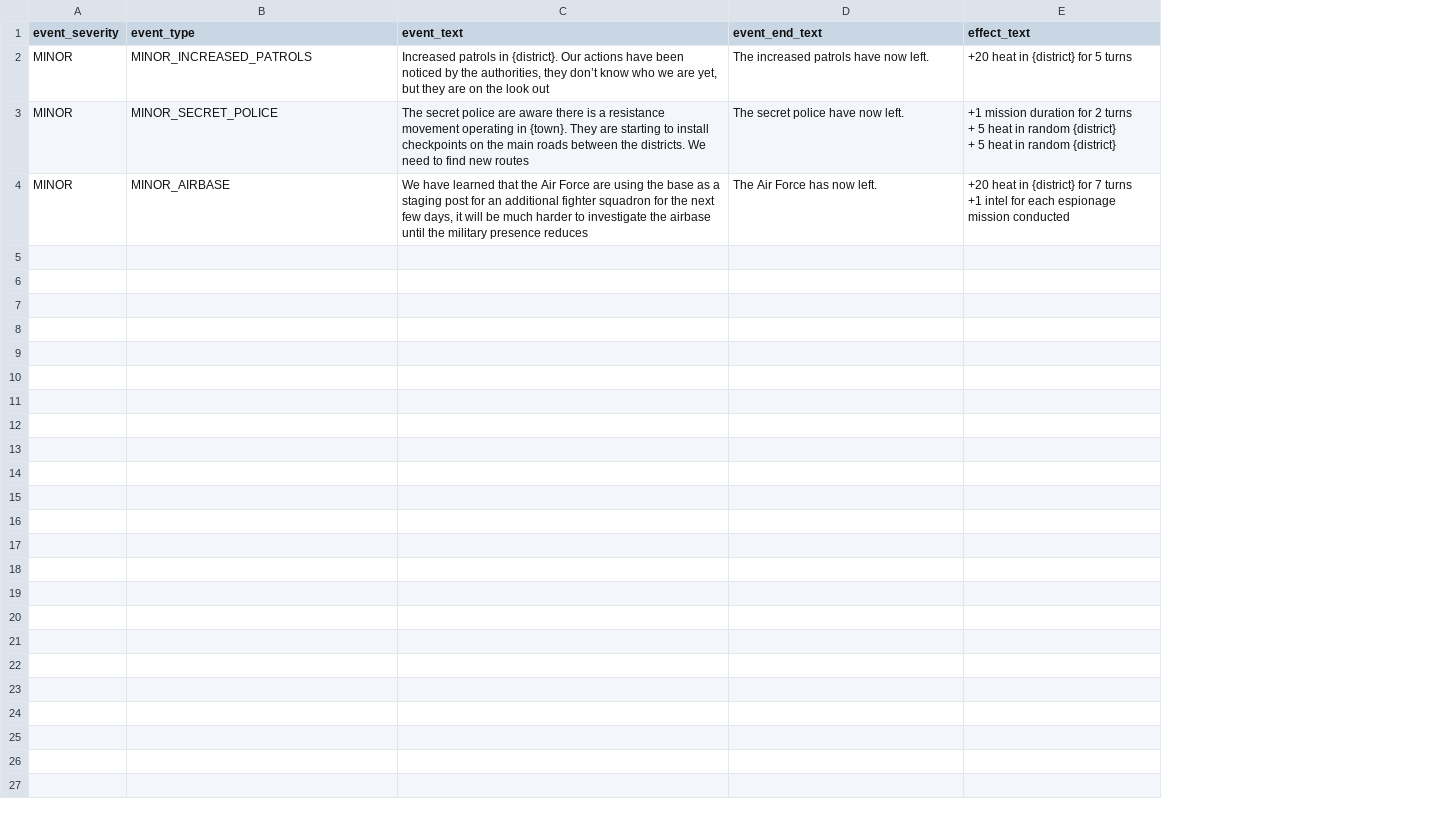
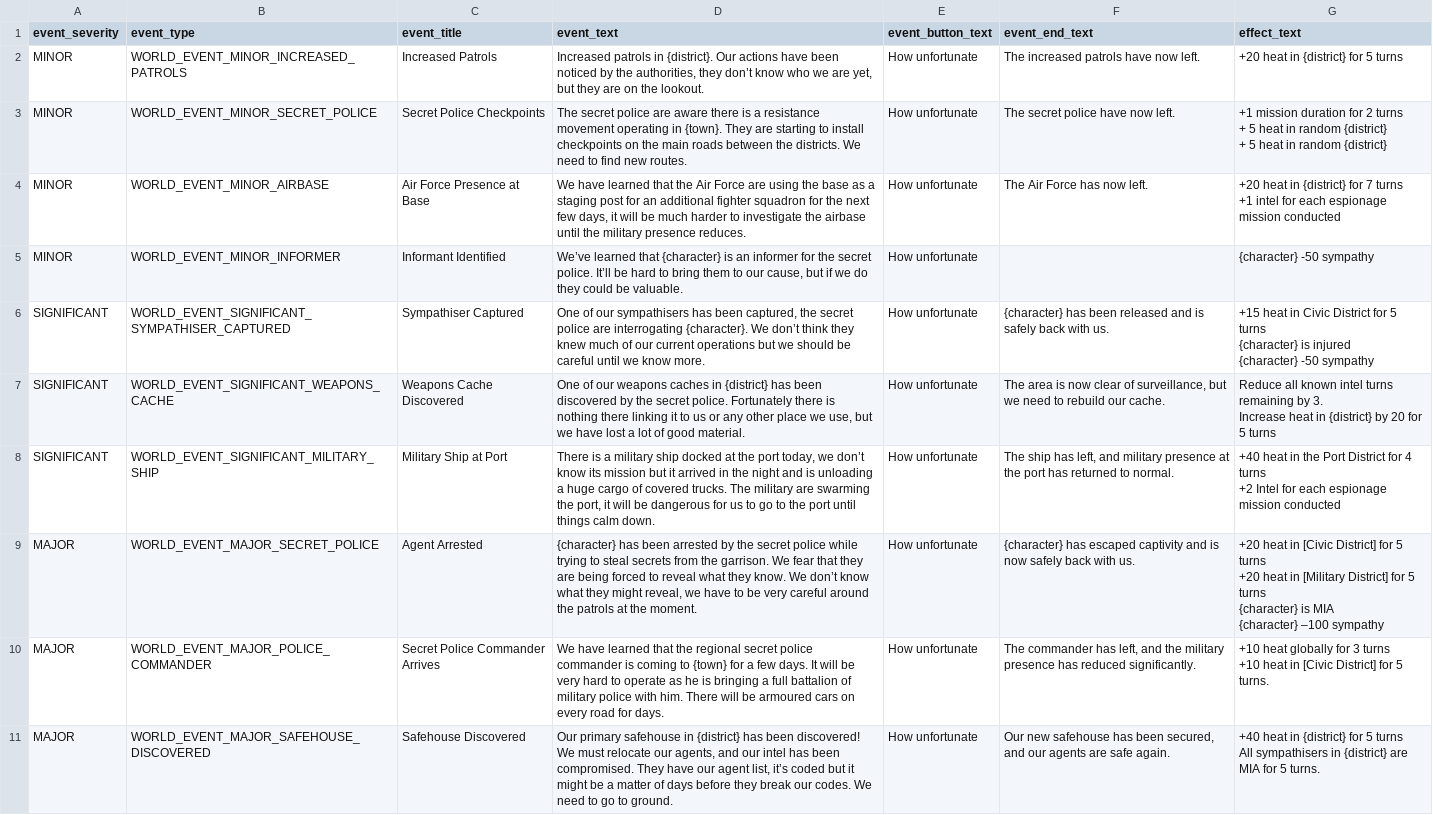
Before and after one commit to Stormwind-Gaming/stw-gogj-24, a CSV file: data/world_event_text.csv, drawn as a sheet; addresses are those after the commit; ↵ is a line break in a cell; the diff names each change by its address in the sheet, - before the commit and + after, or states it on an @@ line.

Commit message:
feat: world events now trigger event panels

```diff
--- a/data/world_event_text.csv
+++ b/data/world_event_text.csv
+column C (event_title), rows 2-4: Increased Patrols | Secret Police Checkpoints | Air Force Presence at Base
+column E (event_button_text), rows 2-4: all How unfortunate
-B2 (event_type): MINOR_INCREASED_PATROLS
+B2 (event_type): WORLD_EVENT_MINOR_INCREASED_PATROLS
-D2 (event_text): …on the look out
+D2 (event_text): …on the lookout.
-B3 (event_type): MINOR_SECRET_POLICE
+B3 (event_type): WORLD_EVENT_MINOR_SECRET_POLICE
-D3 (event_text): …find new routes
+D3 (event_text): …find new routes.
-B4 (event_type): MINOR_AIRBASE
+B4 (event_type): WORLD_EVENT_MINOR_AIRBASE
-D4 (event_text): …military presence reduces
+D4 (event_text): …military presence reduces.
+row 5: MINOR | WORLD_EVENT_MINOR_INFORMER | Informant Identified | We’ve learned that {character} is an informer for the secret police. It’ll be hard to bring them to our cause, but if we do they could be valuable. | How unfortunate |  | {character} -50 sympathy
+row 6: SIGNIFICANT | WORLD_EVENT_SIGNIFICANT_SYMPATHISER_CAPTURED | Sympathiser Captured | One of our sympathisers has been captured, the secret police are interrogating {character}. We don’t think they knew much of our current operations but we should be careful until we know more. | How unfortunate | {character} has been released and is safely back with us. | +15 heat in Civic District for 5 turns ↵ {character} is injured ↵ {character} -50 sympathy
+row 7: SIGNIFICANT | WORLD_EVENT_SIGNIFICANT_WEAPONS_CACHE | Weapons Cache Discovered | One of our weapons caches in {district} has been discovered by the secret police. Fortunately there is nothing there linking it to us or any other place we use, but we have lost a lot of good material. | How unfortunate | The area is now clear of surveillance, but we need to rebuild our cache. | Reduce all known intel turns remaining by 3. ↵ Increase heat in {district} by 20 for 5 turns
+row 8: SIGNIFICANT | WORLD_EVENT_SIGNIFICANT_MILITARY_SHIP | Military Ship at Port | There is a military ship docked at the port today, we don’t know its mission but it arrived in the night and is unloading a huge cargo of covered trucks. The military are swarming the port, it will be dangerous for us to go to the port until things calm down. | How unfortunate | The ship has left, and military presence at the port has returned to normal. | +40 heat in the Port District for 4 turns ↵ +2 Intel for each espionage mission conducted
+row 9: MAJOR | WORLD_EVENT_MAJOR_SECRET_POLICE | Agent Arrested | {character} has been arrested by the secret police while trying to steal secrets from the garrison. We fear that they are being forced to reveal what they know. We don’t know what they might reveal, we have to be very careful around the patrols at the moment. | How unfortunate | {character} has escaped captivity and is now safely back with us. | +20 heat in [Civic District] for 5 turns ↵ +20 heat in [Military District] for 5 turns ↵ {character} is MIA ↵ {character} –100 sympathy
+row 10: MAJOR | WORLD_EVENT_MAJOR_POLICE_COMMANDER | Secret Police Commander Arrives | We have learned that the regional secret police commander is coming to {town} for a few days. It will be very hard to operate as he is bringing a full battalion of military police with him. There will be armoured cars on every road for days. | How unfortunate | The commander has left, and the military presence has reduced significantly. | +10 heat globally for 3 turns ↵ +10 heat in [Civic District] for 5 turns.
+row 11: MAJOR | WORLD_EVENT_MAJOR_SAFEHOUSE_DISCOVERED | Safehouse Discovered | Our primary safehouse in {district} has been discovered! We must relocate our agents, and our intel has been compromised. They have our agent list, it’s coded but it might be a matter of days before they break our codes. We need to go to ground. | How unfortunate | Our new safehouse has been secured, and our agents are safe again. | +40 heat in {district} for 5 turns ↵ All sympathisers in {district} are MIA for 5 turns.
```
Also changed, not shown: data/event_outcome_text.csv, 9 other files.
